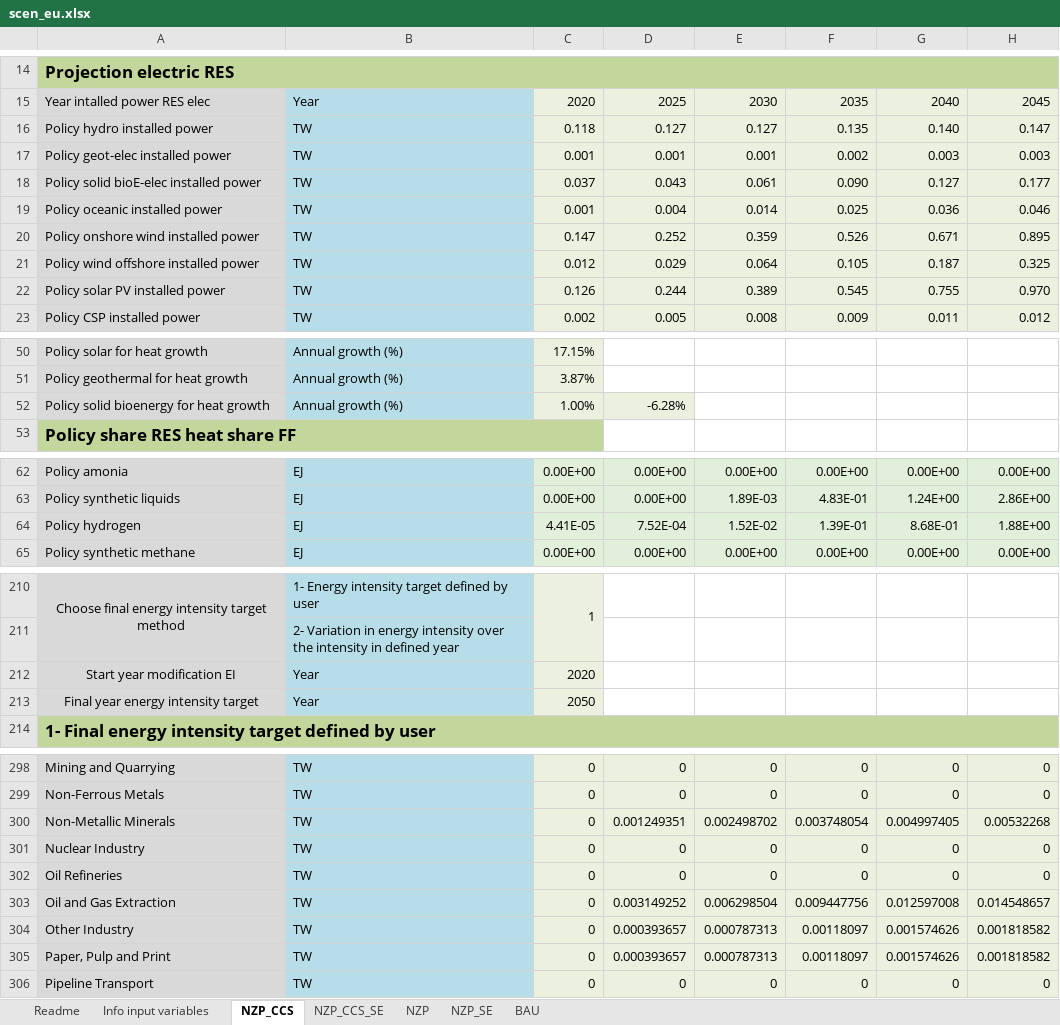
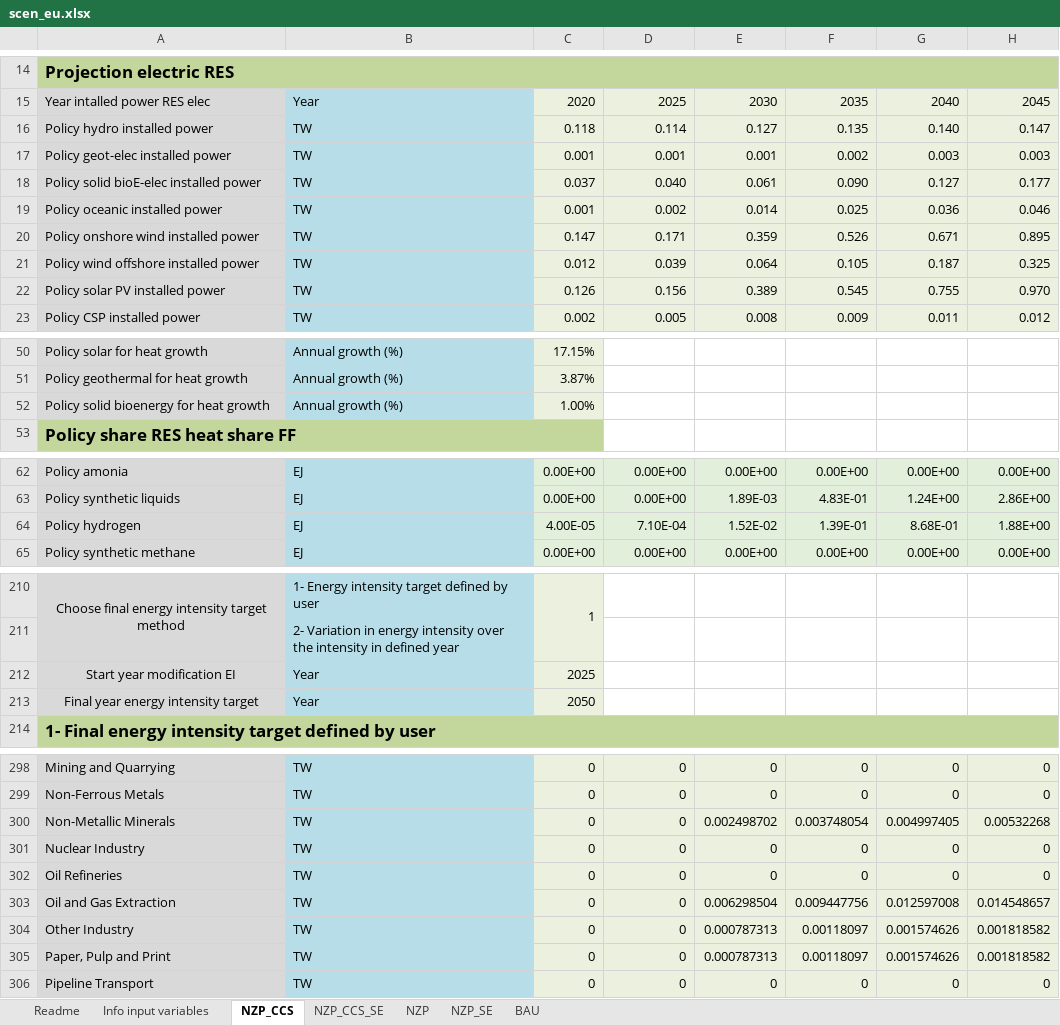
Before and after one commit to Earth-and-Energy-Systems-Lab/pymedeas2, an Excel workbook: scenarios/27sectors_exiobase/scen_eu.xlsx, sheet NZP_CCS, drawn as a sheet; only a part is shown, gaps mark what is left out; values as stored, in another font and other column widths than the file's, no borders; conditional formats not drawn; the diff covers the shown part only; the diff names each change by its address in the sheet, - before the commit and + after, or states it on an @@ line.

```diff
--- a/scenarios/27sectors_exiobase/scen_eu.xlsx (sheet NZP_CCS)
+++ b/scenarios/27sectors_exiobase/scen_eu.xlsx (sheet NZP_CCS)
-D16: 0.127
+D16: 0.114
-D18: 0.043
+D18: 0.040
-D19: 0.004
+D19: 0.002
-D20: 0.252
+D20: 0.171
-D21: 0.029
+D21: 0.039
-D22: 0.244
+D22: 0.156
-D52: -6.28%
+D52: (empty)
-D52 fill: #EBF1DE
+D52 fill: none
-C64: 4.41E-05
+C64: 4.00E-05
-D64: 7.52E-04
+D64: 7.10E-04
-C212: 2020
+C212: 2025
-D300: 0.001249351
+D300: 0
-D303: 0.003149252
+D303: 0
-D304:D305: 0.000393657
+D304:D305: 0
```
Also changed, not shown: 1 edited cell elsewhere in this sheet, sheet NZP_CCS_SE, sheet NZP, sheet NZP_SE, sheet BAU, formulas that keep their value, charts or pictures.
